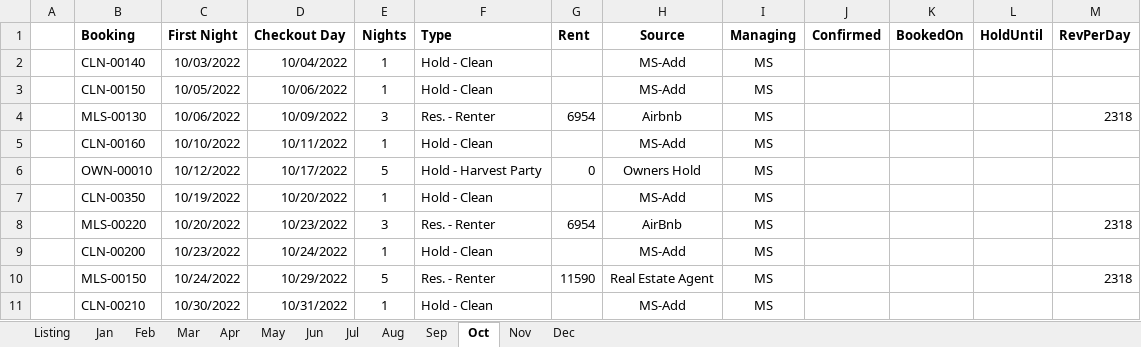
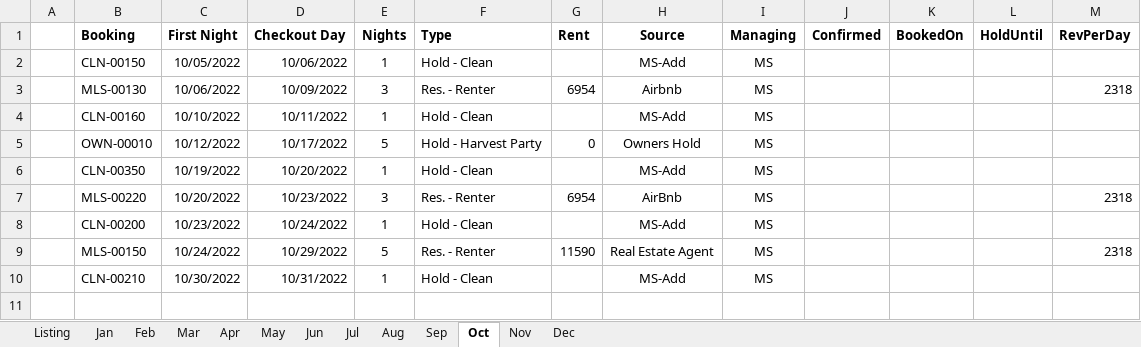
Before and after one commit to kenvenner/ecobee, an Excel workbook: Attune_Estate_2022_Bookings.xlsx, sheet Oct, drawn as a sheet; values as stored, in another font and other column widths than the file's, no borders; the diff names each change by its address in the sheet, - before the commit and + after, or states it on an @@ line.

```diff
--- a/Attune_Estate_2022_Bookings.xlsx (sheet Oct)
+++ b/Attune_Estate_2022_Bookings.xlsx (sheet Oct)
-row 2:  | CLN-00140 | 10/03/2022 | 10/04/2022 | 1 | Hold - Clean |  | MS-Add | MS
```
Also changed, not shown: sheet Listing, sheet May, sheet Jul, sheet Jun, sheet Aug, sheet Nov, 3 more sheets, 1 other file.
